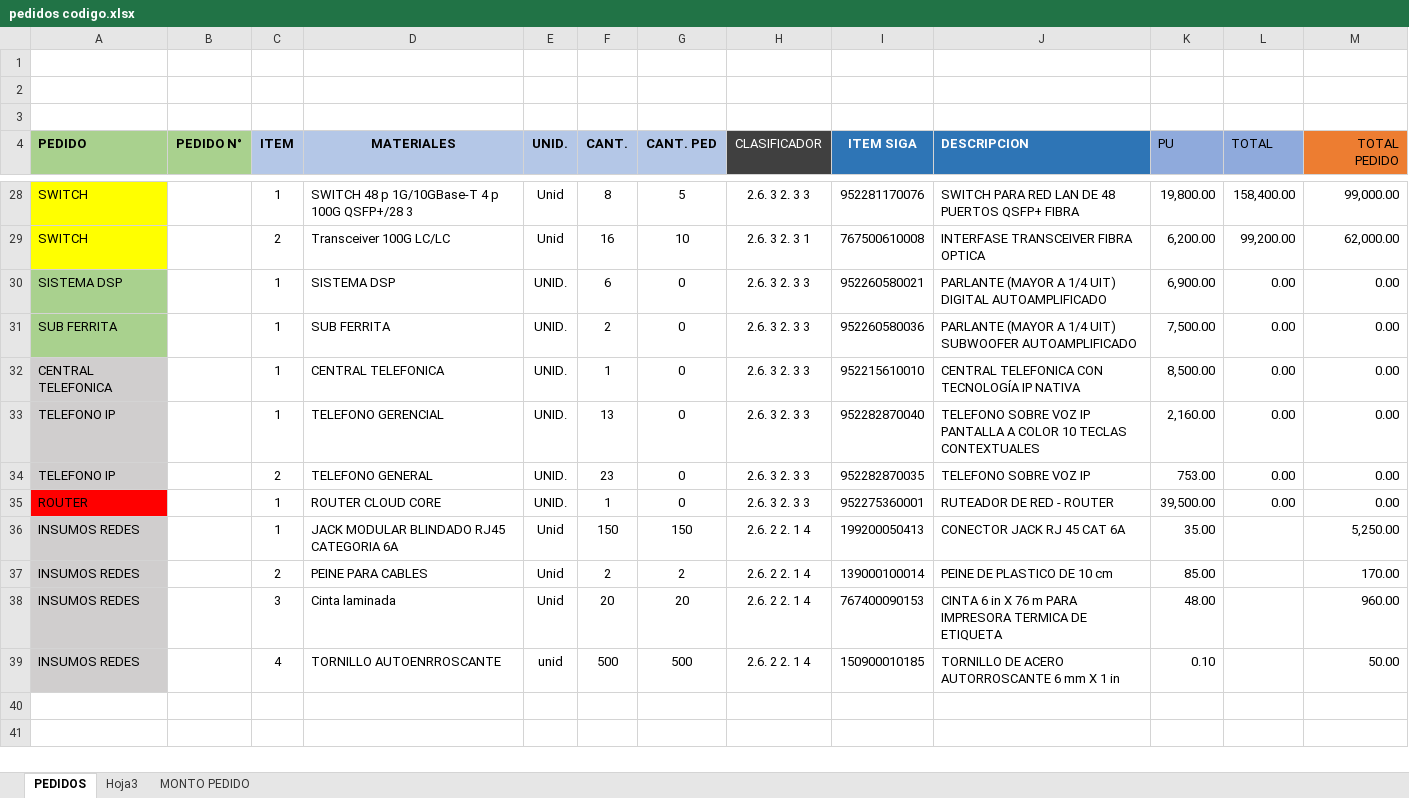
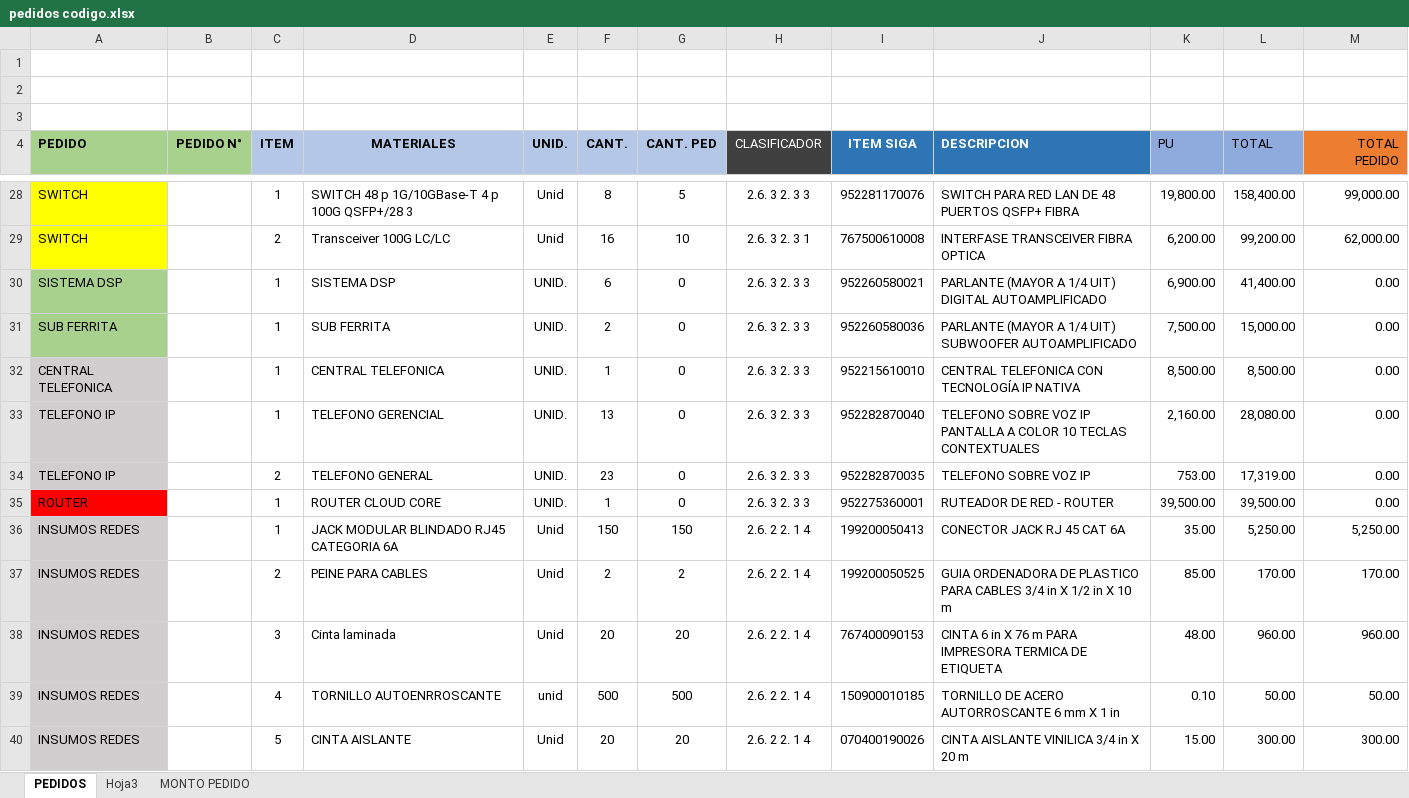
Before and after one commit to mrlivano/TIC-PALACIO, an Excel workbook: pedidos codigo.xlsx, sheet PEDIDOS, drawn as a sheet; only a part is shown, gaps mark what is left out; values as stored, in another font and other column widths than the file's, no borders; table styles not drawn; the diff covers the shown part only; the diff names each change by its address in the sheet, - before the commit and + after, or states it on an @@ line.

```diff
--- a/pedidos codigo.xlsx (sheet PEDIDOS)
+++ b/pedidos codigo.xlsx (sheet PEDIDOS)
-L30 (TOTAL): 0.00
+L30 (TOTAL): 41,400.00
-L31 (TOTAL): 0.00
+L31 (TOTAL): 15,000.00
-L32 (TOTAL): 0.00
+L32 (TOTAL): 8,500.00
-L33 (TOTAL): 0.00
+L33 (TOTAL): 28,080.00
-L34 (TOTAL): 0.00
+L34 (TOTAL): 17,319.00
-L35 (TOTAL): 0.00
+L35 (TOTAL): 39,500.00
-L36 (TOTAL): (empty)
+L36 (TOTAL): 5,250.00
-I37 (ITEM SIGA): 139000100014
+I37 (ITEM SIGA): 199200050525
-J37 (DESCRIPCION): PEINE DE PLASTICO DE 10 cm
+J37 (DESCRIPCION): GUIA ORDENADORA DE PLASTICO PARA CABLES 3/4 in X 1/2 in X 10 m
-L37 (TOTAL): (empty)
+L37 (TOTAL): 170.00
-L38 (TOTAL): (empty)
+L38 (TOTAL): 960.00
-L39 (TOTAL): (empty)
+L39 (TOTAL): 50.00
+row 40: INSUMOS REDES |  | 5 | CINTA AISLANTE | Unid | 20 | 20 | 2.6. 2 2. 1 4 | 070400190026 | CINTA AISLANTE VINILICA 3/4 in X 20 m | 15.00 | 300.00 | 300.00
```
Also changed, not shown: 15 hidden or unhidden rows elsewhere in this sheet, sheet Hoja3, TIC MUNICIPALIDAD PALACIO/PARTIDAS PRESUPUESTO 2024.xlsx, 4 other files.
